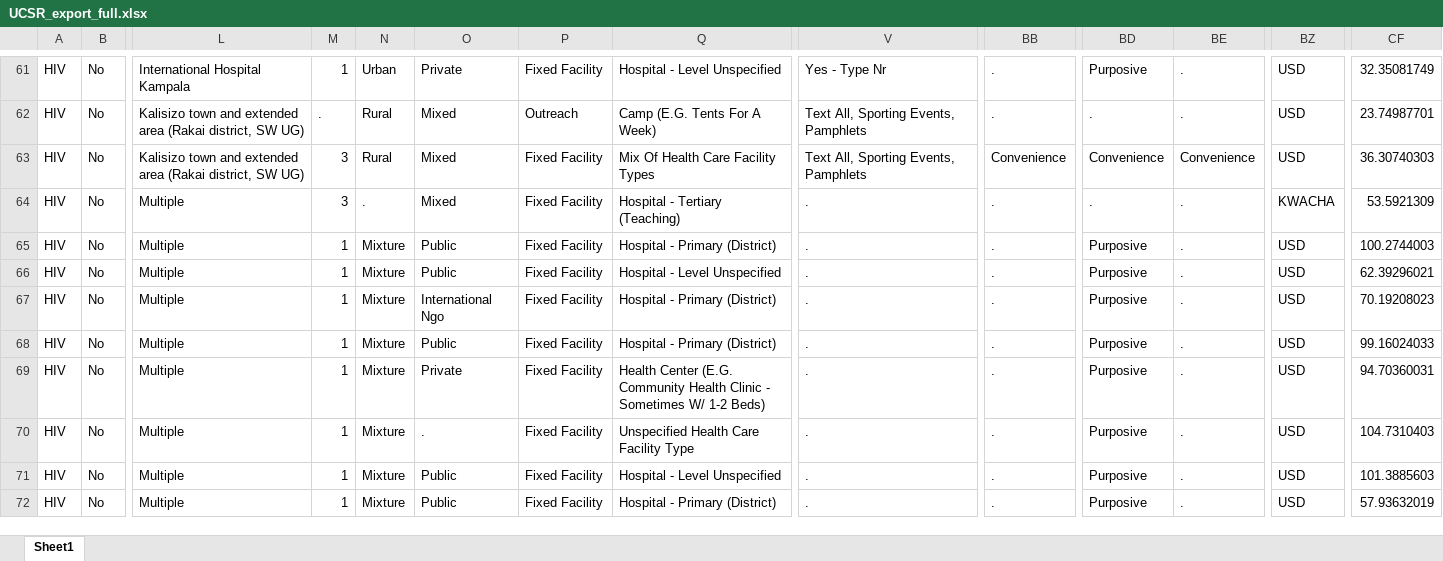
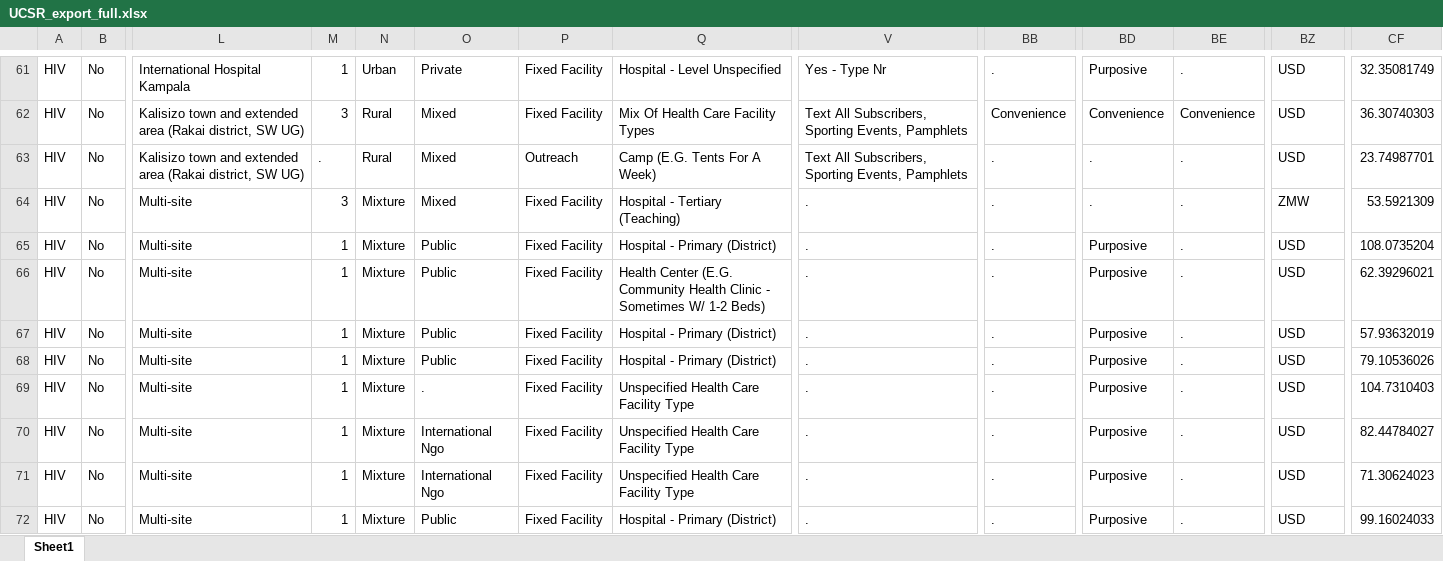
Before and after one commit to lilyalexander18/Post-Extraction-Processing, an Excel workbook: VMMC/UCSR_export_full.xlsx, sheet Sheet1, drawn as a sheet; only a part is shown, gaps mark what is left out; values as stored, in another font and other column widths than the file's, no borders; the diff covers the shown part only; the diff names each change by its address in the sheet, - before the commit and + after, or states it on an @@ line.

```diff
--- a/VMMC/UCSR_export_full.xlsx (sheet Sheet1)
+++ b/VMMC/UCSR_export_full.xlsx (sheet Sheet1)
-M62: .
+M62: 3
-P62: Outreach
+P62: Fixed Facility
-Q62: Camp (E.G. Tents For A Week)
+Q62: Mix Of Health Care Facility Types
-V62:V63: Text All, Sporting Events, Pamphlets
+V62:V63: Text All Subscribers, Sporting Events, Pamphlets
-BB62: .
+BB62: Convenience
-BD62: .
+BD62: Convenience
-BE62: .
+BE62: Convenience
-CF62: 23.74987701
+CF62: 36.30740303
-M63: 3
+M63: .
-P63: Fixed Facility
+P63: Outreach
-Q63: Mix Of Health Care Facility Types
+Q63: Camp (E.G. Tents For A Week)
-BB63: Convenience
+BB63: .
-BD63: Convenience
+BD63: .
-BE63: Convenience
+BE63: .
-CF63: 36.30740303
+CF63: 23.74987701
-L64:L72: Multiple
+L64:L72: Multi-site
-N64: .
+N64: Mixture
-BZ64: KWACHA
+BZ64: ZMW
-CF65: 100.2744003
+CF65: 108.0735204
-Q66: Hospital - Level Unspecified
+Q66: Health Center (E.G. Community Health Clinic - Sometimes W/ 1-2 Beds)
-O67: International Ngo
+O67: Public
-CF67: 70.19208023
+CF67: 57.93632019
-CF68: 99.16024033
+CF68: 79.10536026
-O69: Private
+O69: .
-Q69: Health Center (E.G. Community Health Clinic - Sometimes W/ 1-2 Beds)
+Q69: Unspecified Health Care Facility Type
-CF69: 94.70360031
+CF69: 104.7310403
-O70: .
+O70: International Ngo
-CF70: 104.7310403
+CF70: 82.44784027
-O71: Public
+O71: International Ngo
-Q71: Hospital - Level Unspecified
+Q71: Unspecified Health Care Facility Type
-CF71: 101.3885603
+CF71: 71.30624023
-CF72: 57.93632019
+CF72: 99.16024033
```
Also changed, not shown: 6 added rows, 6 removed rows, 18 moved rows and 197 edited cells elsewhere in this sheet, 2 other files.
